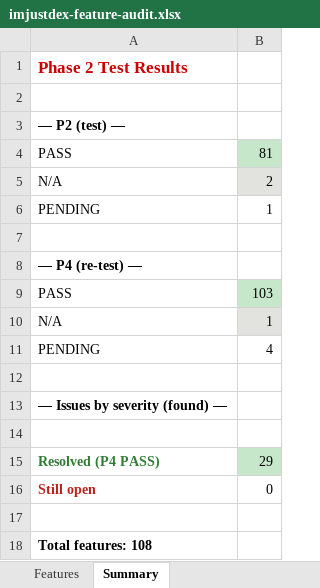
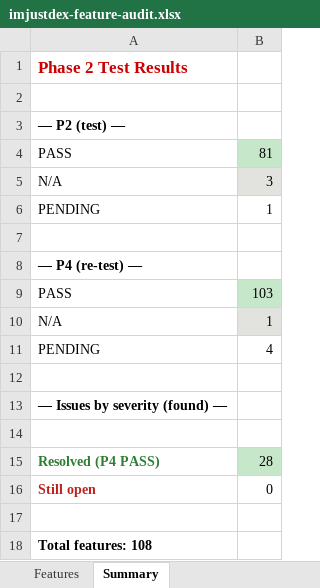
Before and after one commit to tdexterjakes-ops/imjustdex.com, an Excel workbook: audit/imjustdex-feature-audit.xlsx, sheet Summary, drawn as a sheet; values as stored, in another font and other column widths than the file's, no borders; the diff names each change by its address in the sheet, - before the commit and + after, or states it on an @@ line.

```diff
--- a/audit/imjustdex-feature-audit.xlsx (sheet Summary)
+++ b/audit/imjustdex-feature-audit.xlsx (sheet Summary)
-B5: 2
+B5: 3
-B15: 29
+B15: 28
```
Also changed, not shown: sheet Features, 1 other file.
